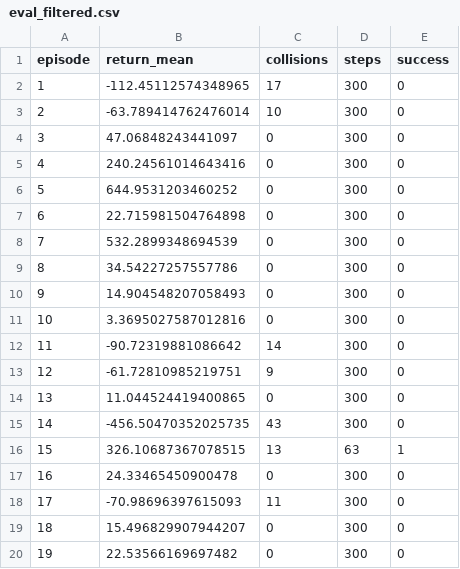
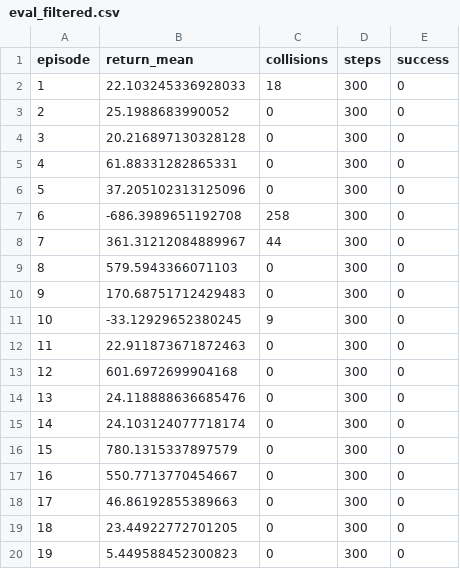
Before and after one commit to amirhossein-fattahi/2d-multiagent-mpc-filter, a CSV file: results/eval_filtered.csv, drawn as a sheet; only a part is shown; the diff covers the shown part only.

```diff
--- a/results/eval_filtered.csv
+++ b/results/eval_filtered.csv
@@ -1,20 +1,20 @@
 episode,return_mean,collisions,steps,success
-1,-112.45112574348965,17,300,0
-2,-63.789414762476014,10,300,0
-3,47.06848243441097,0,300,0
-4,240.24561014643416,0,300,0
-5,644.9531203460252,0,300,0
-6,22.715981504764898,0,300,0
-7,532.2899348694539,0,300,0
-8,34.54227257557786,0,300,0
-9,14.904548207058493,0,300,0
-10,3.3695027587012816,0,300,0
-11,-90.72319881086642,14,300,0
-12,-61.72810985219751,9,300,0
-13,11.044524419400865,0,300,0
-14,-456.50470352025735,43,300,0
-15,326.10687367078515,13,63,1
-16,24.33465450900478,0,300,0
-17,-70.98696397615093,11,300,0
-18,15.496829907944207,0,300,0
-19,22.53566169697482,0,300,0
+1,22.103245336928033,18,300,0
+2,25.1988683990052,0,300,0
+3,20.216897130328128,0,300,0
+4,61.88331282865331,0,300,0
+5,37.205102313125096,0,300,0
+6,-686.3989651192708,258,300,0
+7,361.31212084889967,44,300,0
+8,579.5943366071103,0,300,0
+9,170.68751712429483,0,300,0
+10,-33.12929652380245,9,300,0
+11,22.911873671872463,0,300,0
+12,601.6972699904168,0,300,0
+13,24.118888636685476,0,300,0
+14,24.103124077718174,0,300,0
+15,780.1315337897579,0,300,0
+16,550.7713770454667,0,300,0
+17,46.86192855389663,0,300,0
+18,23.44922772701205,0,300,0
+19,5.449588452300823,0,300,0
```
Also changed, not shown: 122 edited cells elsewhere in this file, results/eval_baseline.csv, 11 other files.
